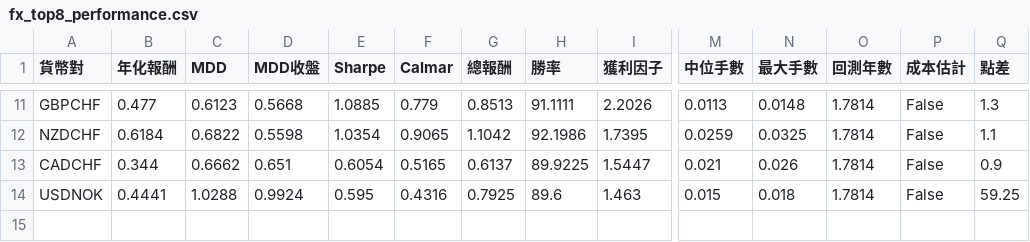
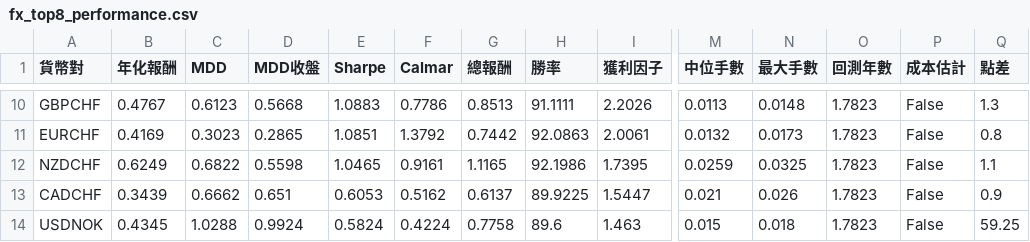
Before and after one commit to evan7646-cloud/bollinger_meanreversion_equities, a CSV file: docs/fx_top8_performance.csv, drawn as a sheet; only a part is shown, gaps mark what is left out; addresses are those after the commit; rows hold the shown columns only; the diff covers the shown part only; the diff names each change by its address in the sheet, - before the commit and + after, or states it on an @@ line.

```diff
--- a/docs/fx_top8_performance.csv
+++ b/docs/fx_top8_performance.csv
-B10 (年化報酬): 0.477
+B10 (年化報酬): 0.4767
-E10 (Sharpe): 1.0885
+E10 (Sharpe): 1.0883
-F10 (Calmar): 0.779
+F10 (Calmar): 0.7786
-O10 (回測年數): 1.7814
+O10 (回測年數): 1.7823
+row 11: EURCHF | 0.4169 | 0.3023 | 0.2865 | 1.0851 | 1.3792 | 0.7442 | 92.0863 | 2.0061 | 0.0132 | 0.0173 | 1.7823 | False | 0.8
-B12 (年化報酬): 0.6184
+B12 (年化報酬): 0.6249
-E12 (Sharpe): 1.0354
+E12 (Sharpe): 1.0465
-F12 (Calmar): 0.9065
+F12 (Calmar): 0.9161
-G12 (總報酬): 1.1042
+G12 (總報酬): 1.1165
-O12:O14 (回測年數): 1.7814
+O12:O14 (回測年數): 1.7823
-B13 (年化報酬): 0.344
+B13 (年化報酬): 0.3439
-E13 (Sharpe): 0.6054
+E13 (Sharpe): 0.6053
-F13 (Calmar): 0.5165
+F13 (Calmar): 0.5162
-B14 (年化報酬): 0.4441
+B14 (年化報酬): 0.4345
-E14 (Sharpe): 0.595
+E14 (Sharpe): 0.5824
-F14 (Calmar): 0.4316
+F14 (Calmar): 0.4224
-G14 (總報酬): 0.7925
+G14 (總報酬): 0.7758
```
Also changed, not shown: 1 removed row and 36 edited cells elsewhere in this file, 2 other files.
